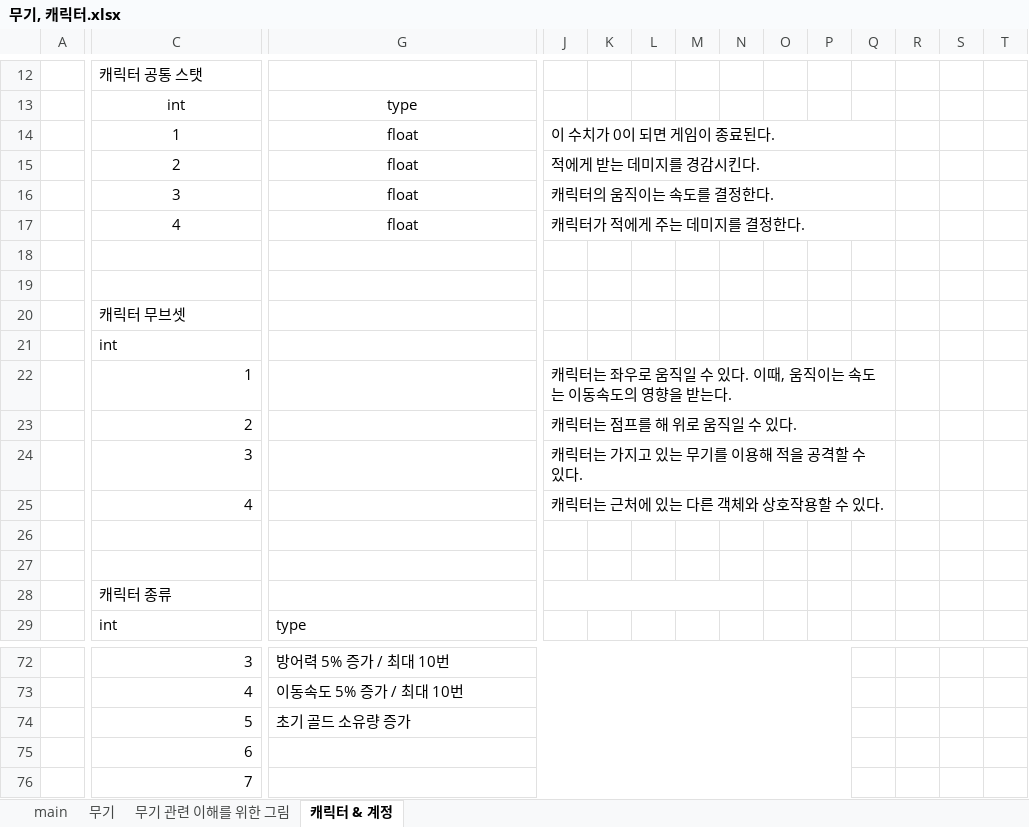
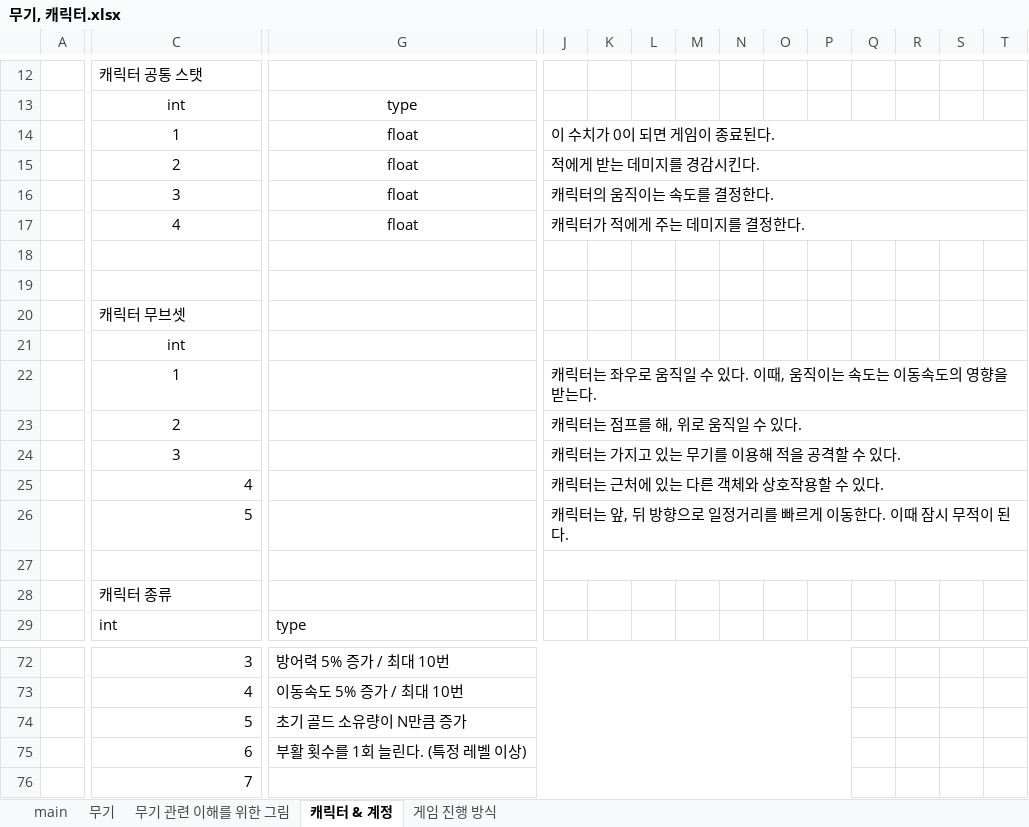
Before and after one commit to HYOJEONG0213/SummerProject, an Excel workbook: Disign/무기, 캐릭터.xlsx, sheet 캐릭터 & 계정, drawn as a sheet; only a part is shown, gaps mark what is left out; values as stored, in another font and other column widths than the file's, no borders; removed rows and columns are numbered as before the commit, all else as after; rows hold the shown columns only; the diff covers the shown part only; the diff names each change by its address in the sheet, - before the commit and + after, or states it on an @@ line.

```diff
--- a/Disign/무기, 캐릭터.xlsx (sheet 캐릭터 & 계정)
+++ b/Disign/무기, 캐릭터.xlsx (sheet 캐릭터 & 계정)
+sheet tab: 게임 진행 방식
-J14:Q14 merged
+J14:T14 merged
-J15:Q15 merged
+J15:T15 merged
-J16:Q16 merged
+J16:T16 merged
-J17:Q17 merged
+J17:T17 merged
-C21 alignment: left
+C21 alignment: center
-C22:C24 alignment: right
+C22:C24 alignment: center
-J22:Q22 merged
+J22:T22 merged
-J23: 캐릭터는 점프를 해 위로 움직일 수 있다.
+J23: 캐릭터는 점프를 해, 위로 움직일 수 있다.
-J23:Q23 merged
+J23:T23 merged
-J24:Q24 merged
+J24:T24 merged
-J25:Q25 merged
+J25:T25 merged
-row 26: (empty)
+row 26:  | 5 |  | 캐릭터는 앞, 뒤 방향으로 일정거리를 빠르게 이동한다. 이때 잠시 무적이 된다.
+J26:T26 merged
+J27:T27 merged
-J28:N28 merged
-G74: 초기 골드 소유량 증가
+G74: 초기 골드 소유량이 N만큼 증가
-row 75:  | 6
+row 75:  | 6 | 부활 횟수를 1회 늘린다. (특정 레벨 이상)
```
Also changed, not shown: 15 added rows, 15 removed rows, 5 edited cells and merged cells elsewhere in this sheet, sheet 무기, charts or pictures.
